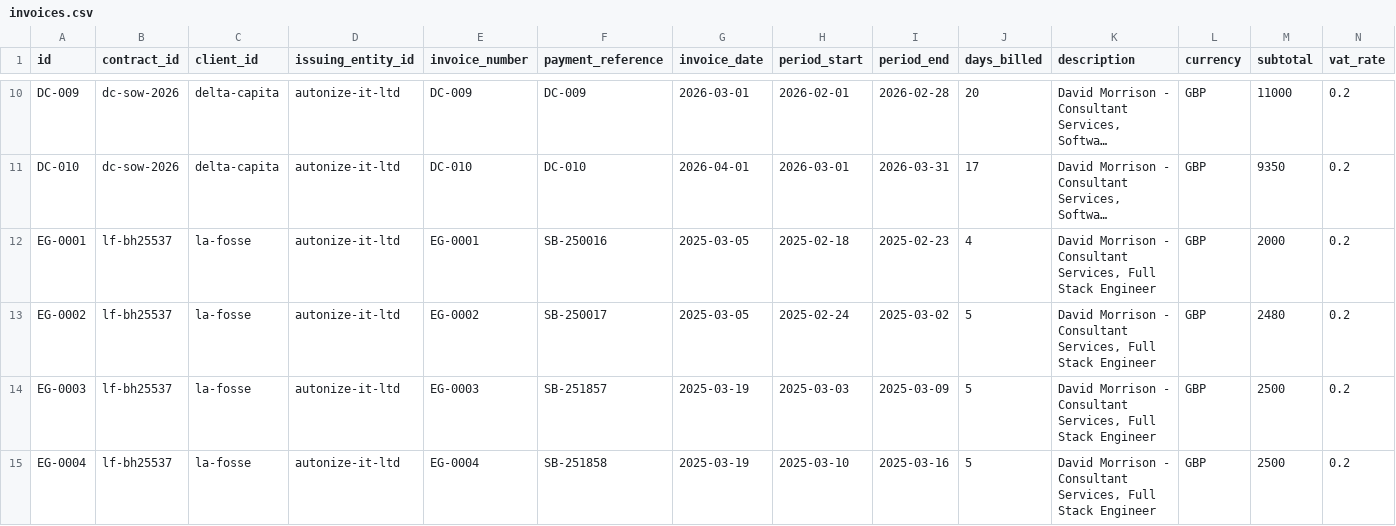
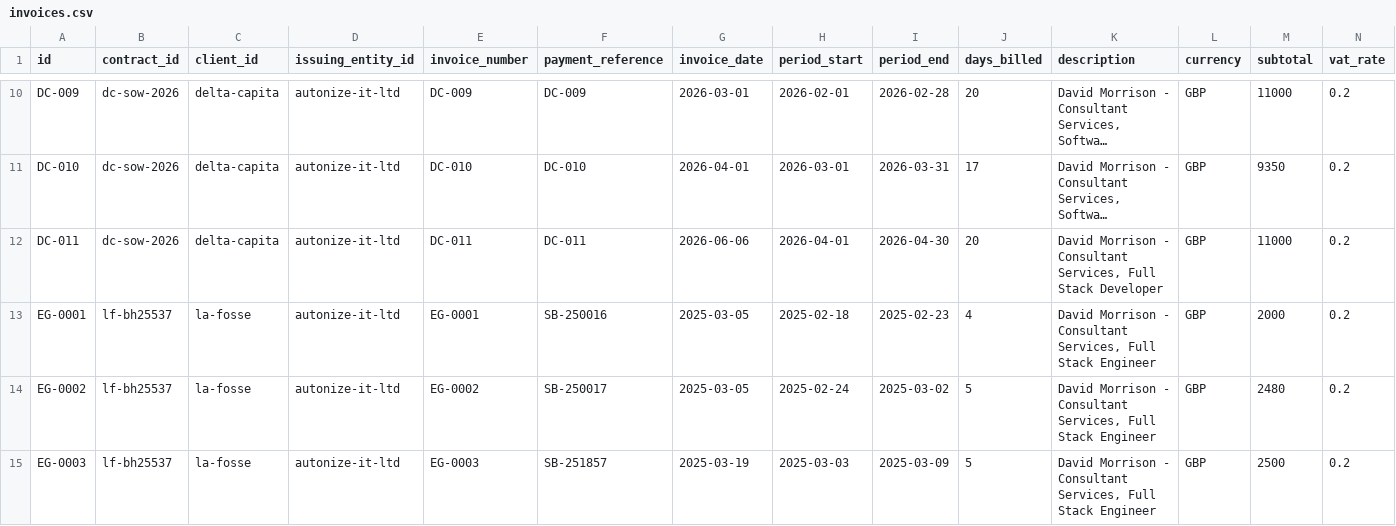
Before and after one commit to morrisondavid/finance-app, a CSV file: invoices/invoices.csv, drawn as a sheet; only a part is shown, gaps mark what is left out; the shorter side is filled out with more unchanged rows; long unchanged cells end in …; rows hold the shown columns only; the diff names each change by its address in the sheet, - before the commit and + after, or states it on an @@ line.

Commit message:
updated invoices and account prep

```diff
--- a/invoices/invoices.csv
+++ b/invoices/invoices.csv
+row 12: DC-011 | dc-sow-2026 | delta-capita | autonize-it-ltd | DC-011 | DC-011 | 2026-06-06 | 2026-04-01 | 2026-04-30 | 20 | David Morrison - Consultant Services, Full Stack Developer | GBP | 11000 | 0.2
```
Also changed, not shown: deadlines/deadlines.csv, 34 other files.
